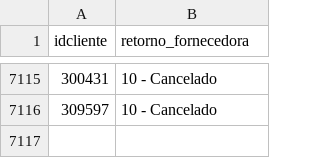
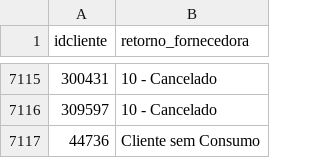
Before and after one commit to douglasmsigreen/fast-bi-igreen, a CSV file: data/devolutivas.csv, drawn as a sheet; only a part is shown, gaps mark what is left out.

```diff
--- a/data/devolutivas.csv
+++ b/data/devolutivas.csv
@@ -7116 +7116,2 @@
 309597;10 - Cancelado
+44736;Cliente sem Consumo
```
Also changed, not shown: 4 other files.
